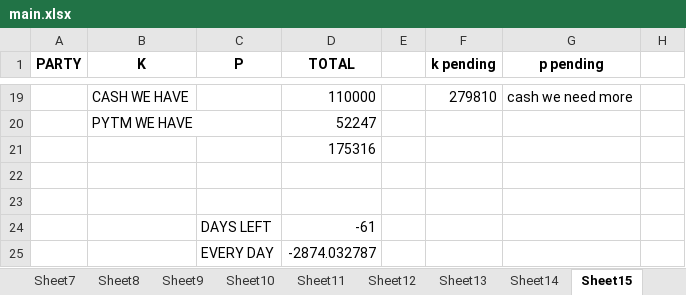
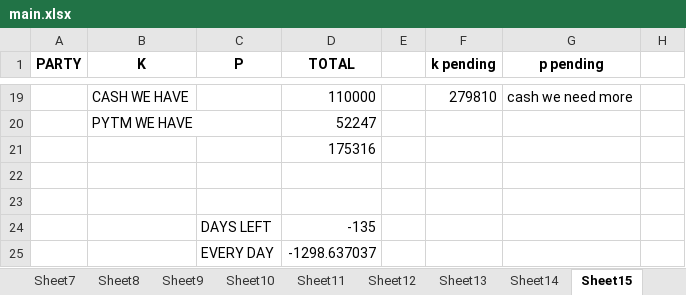
Before and after one commit to hunksammy/2084377289testbysam, an Excel workbook: IMPORTANT/main.xlsx, sheet Sheet15, drawn as a sheet; only a part is shown, gaps mark what is left out; values as stored, in another font and other column widths than the file's, no borders; the diff names each change by its address in the sheet, - before the commit and + after, or states it on an @@ line.

```diff
--- a/IMPORTANT/main.xlsx (sheet Sheet15)
+++ b/IMPORTANT/main.xlsx (sheet Sheet15)
-D24 (TOTAL): -61
+D24 (TOTAL): -135
-D25 (TOTAL): -2874.032787
+D25 (TOTAL): -1298.637037
```
Also changed, not shown: sheet Sheet16, sheet Sheet2, sheet Sheet1, 12 other files.
